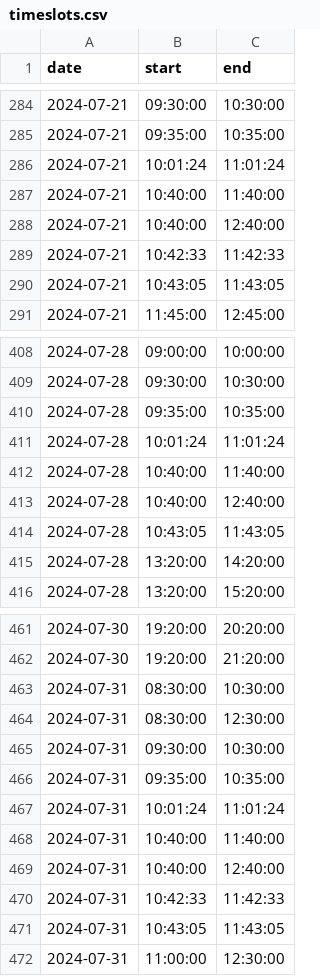
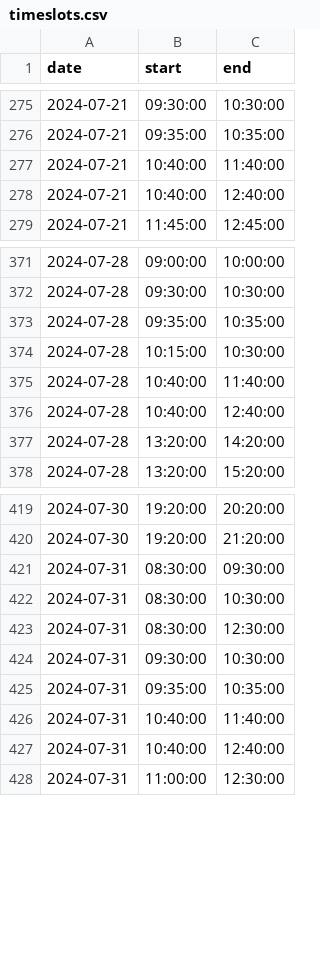
Before and after one commit to arabius/automated-scheduling, a CSV file: data/timeslots.csv, drawn as a sheet; only a part is shown, gaps mark what is left out; the diff covers the shown part only.

```diff
--- a/data/timeslots.csv
+++ b/data/timeslots.csv
@@ -285,7 +276,4 @@ date,start,end
 2024-07-21,09:35:00,10:35:00
-2024-07-21,10:01:24,11:01:24
 2024-07-21,10:40:00,11:40:00
 2024-07-21,10:40:00,12:40:00
-2024-07-21,10:42:33,11:42:33
-2024-07-21,10:43:05,11:43:05
 2024-07-21,11:45:00,12:45:00
@@ -410,6 +373,5 @@ date,start,end
 2024-07-28,09:35:00,10:35:00
-2024-07-28,10:01:24,11:01:24
+2024-07-28,10:15:00,10:30:00
 2024-07-28,10:40:00,11:40:00
 2024-07-28,10:40:00,12:40:00
-2024-07-28,10:43:05,11:43:05
 2024-07-28,13:20:00,14:20:00
@@ -462,2 +420,3 @@ date,start,end
 2024-07-30,19:20:00,21:20:00
+2024-07-31,08:30:00,09:30:00
 2024-07-31,08:30:00,10:30:00
@@ -466,7 +425,4 @@ date,start,end
 2024-07-31,09:35:00,10:35:00
-2024-07-31,10:01:24,11:01:24
 2024-07-31,10:40:00,11:40:00
 2024-07-31,10:40:00,12:40:00
-2024-07-31,10:42:33,11:42:33
-2024-07-31,10:43:05,11:43:05
 2024-07-31,11:00:00,12:30:00
```
Also changed, not shown: 9 added rows, 47 removed rows and 2 edited cells elsewhere in this file, data/lessons.csv, 24 other files.
